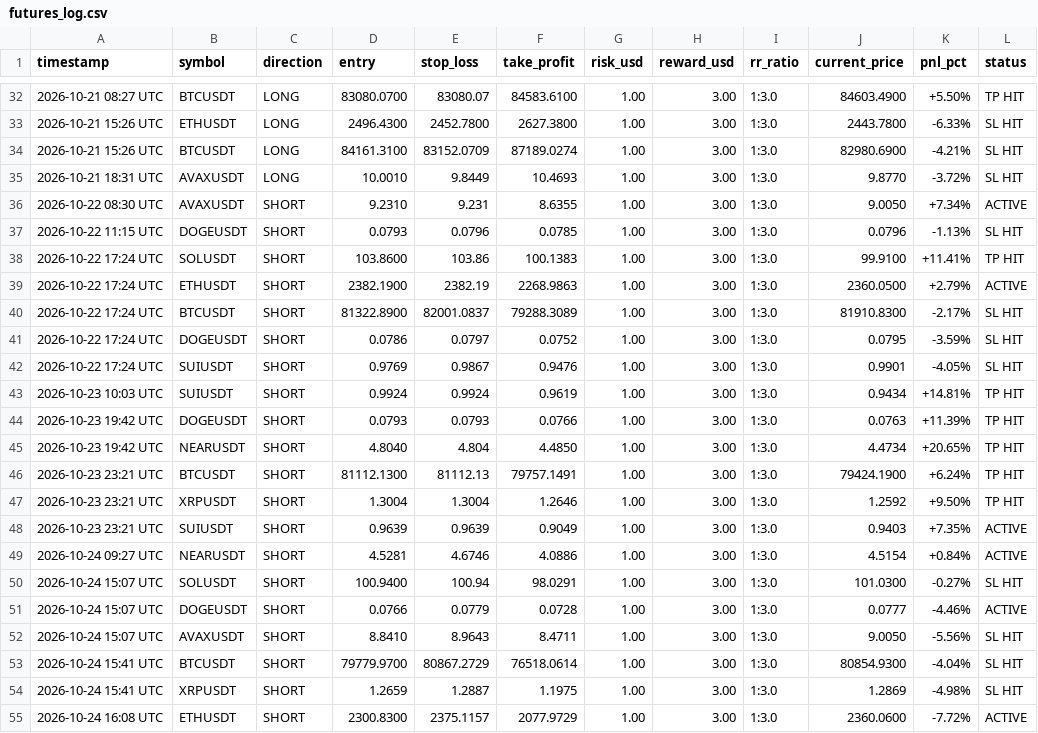
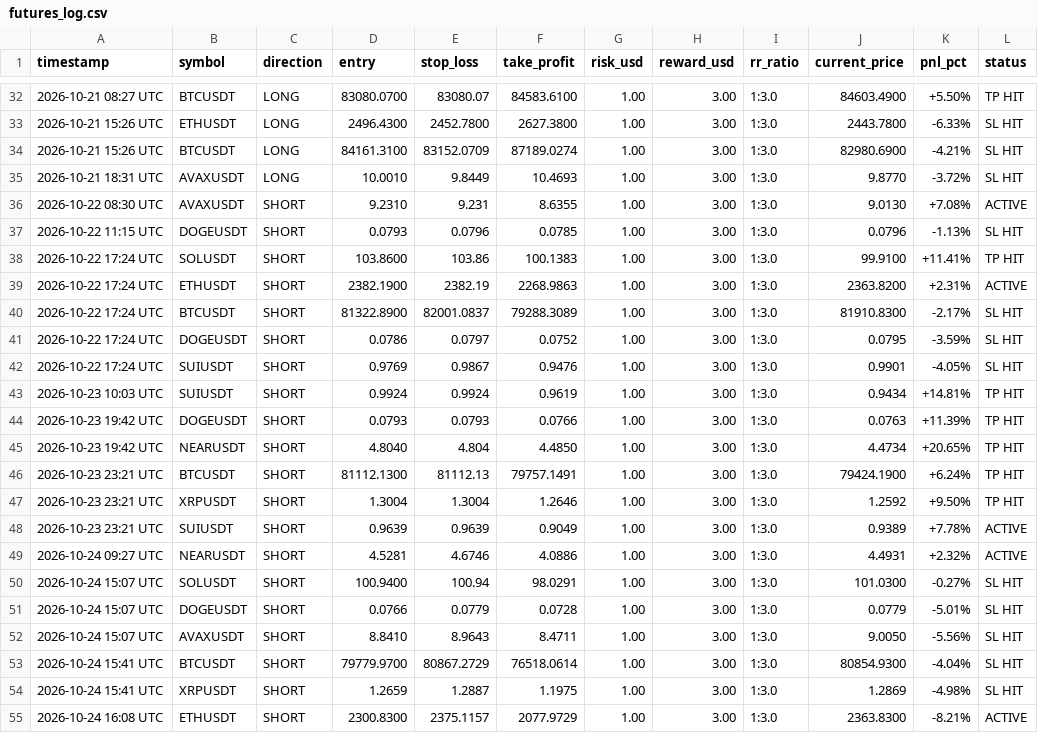
Before and after one commit to musha1229/crypto-future-bot, a CSV file: futures_log.csv, drawn as a sheet; only a part is shown, gaps mark what is left out.

```diff
--- a/futures_log.csv
+++ b/futures_log.csv
@@ -35,6 +35,6 @@ timestamp,symbol,direction,entry,stop_loss,take_profit,risk_usd,reward_usd,rr_ra
 2026-10-21 18:31 UTC,AVAXUSDT,LONG,10.0010,9.8449,10.4693,1.00,3.00,1:3.0,9.8770,-3.72%,SL HIT
-2026-10-22 08:30 UTC,AVAXUSDT,SHORT,9.2310,9.231,8.6355,1.00,3.00,1:3.0,9.0050,+7.34%,ACTIVE
+2026-10-22 08:30 UTC,AVAXUSDT,SHORT,9.2310,9.231,8.6355,1.00,3.00,1:3.0,9.0130,+7.08%,ACTIVE
 2026-10-22 11:15 UTC,DOGEUSDT,SHORT,0.0793,0.0796,0.0785,1.00,3.00,1:3.0,0.0796,-1.13%,SL HIT
 2026-10-22 17:24 UTC,SOLUSDT,SHORT,103.8600,103.86,100.1383,1.00,3.00,1:3.0,99.9100,+11.41%,TP HIT
-2026-10-22 17:24 UTC,ETHUSDT,SHORT,2382.1900,2382.19,2268.9863,1.00,3.00,1:3.0,2360.0500,+2.79%,ACTIVE
+2026-10-22 17:24 UTC,ETHUSDT,SHORT,2382.1900,2382.19,2268.9863,1.00,3.00,1:3.0,2363.8200,+2.31%,ACTIVE
 2026-10-22 17:24 UTC,BTCUSDT,SHORT,81322.8900,82001.0837,79288.3089,1.00,3.00,1:3.0,81910.8300,-2.17%,SL HIT
@@ -47,6 +47,6 @@ timestamp,symbol,direction,entry,stop_loss,take_profit,risk_usd,reward_usd,rr_ra
 2026-10-23 23:21 UTC,XRPUSDT,SHORT,1.3004,1.3004,1.2646,1.00,3.00,1:3.0,1.2592,+9.50%,TP HIT
-2026-10-23 23:21 UTC,SUIUSDT,SHORT,0.9639,0.9639,0.9049,1.00,3.00,1:3.0,0.9403,+7.35%,ACTIVE
-2026-10-24 09:27 UTC,NEARUSDT,SHORT,4.5281,4.6746,4.0886,1.00,3.00,1:3.0,4.5154,+0.84%,ACTIVE
+2026-10-23 23:21 UTC,SUIUSDT,SHORT,0.9639,0.9639,0.9049,1.00,3.00,1:3.0,0.9389,+7.78%,ACTIVE
+2026-10-24 09:27 UTC,NEARUSDT,SHORT,4.5281,4.6746,4.0886,1.00,3.00,1:3.0,4.4931,+2.32%,ACTIVE
 2026-10-24 15:07 UTC,SOLUSDT,SHORT,100.9400,100.94,98.0291,1.00,3.00,1:3.0,101.0300,-0.27%,SL HIT
-2026-10-24 15:07 UTC,DOGEUSDT,SHORT,0.0766,0.0779,0.0728,1.00,3.00,1:3.0,0.0777,-4.46%,ACTIVE
+2026-10-24 15:07 UTC,DOGEUSDT,SHORT,0.0766,0.0779,0.0728,1.00,3.00,1:3.0,0.0779,-5.01%,SL HIT
 2026-10-24 15:07 UTC,AVAXUSDT,SHORT,8.8410,8.9643,8.4711,1.00,3.00,1:3.0,9.0050,-5.56%,SL HIT
@@ -54,2 +54,2 @@ timestamp,symbol,direction,entry,stop_loss,take_profit,risk_usd,reward_usd,rr_ra
 2026-10-24 15:41 UTC,XRPUSDT,SHORT,1.2659,1.2887,1.1975,1.00,3.00,1:3.0,1.2869,-4.98%,SL HIT
-2026-10-24 16:08 UTC,ETHUSDT,SHORT,2300.8300,2375.1157,2077.9729,1.00,3.00,1:3.0,2360.0600,-7.72%,ACTIVE
+2026-10-24 16:08 UTC,ETHUSDT,SHORT,2300.8300,2375.1157,2077.9729,1.00,3.00,1:3.0,2363.8300,-8.21%,ACTIVE
```
